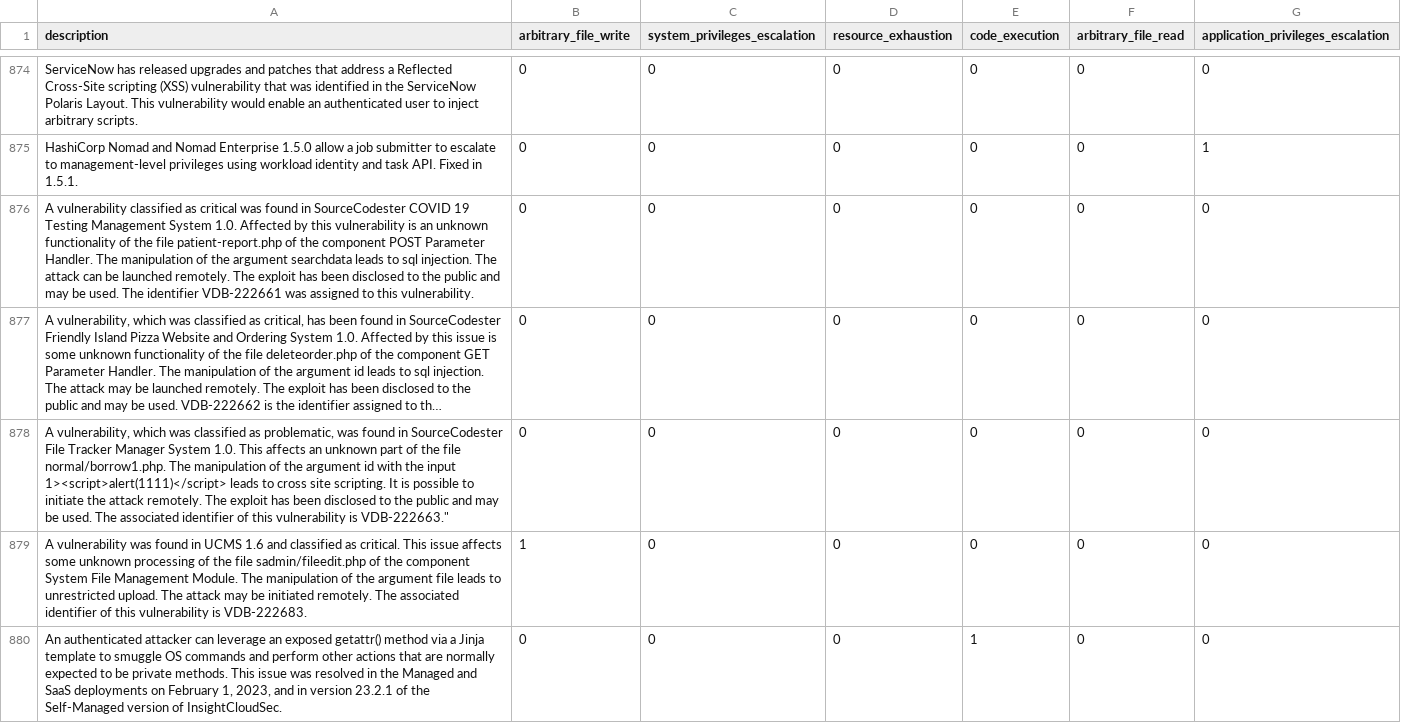
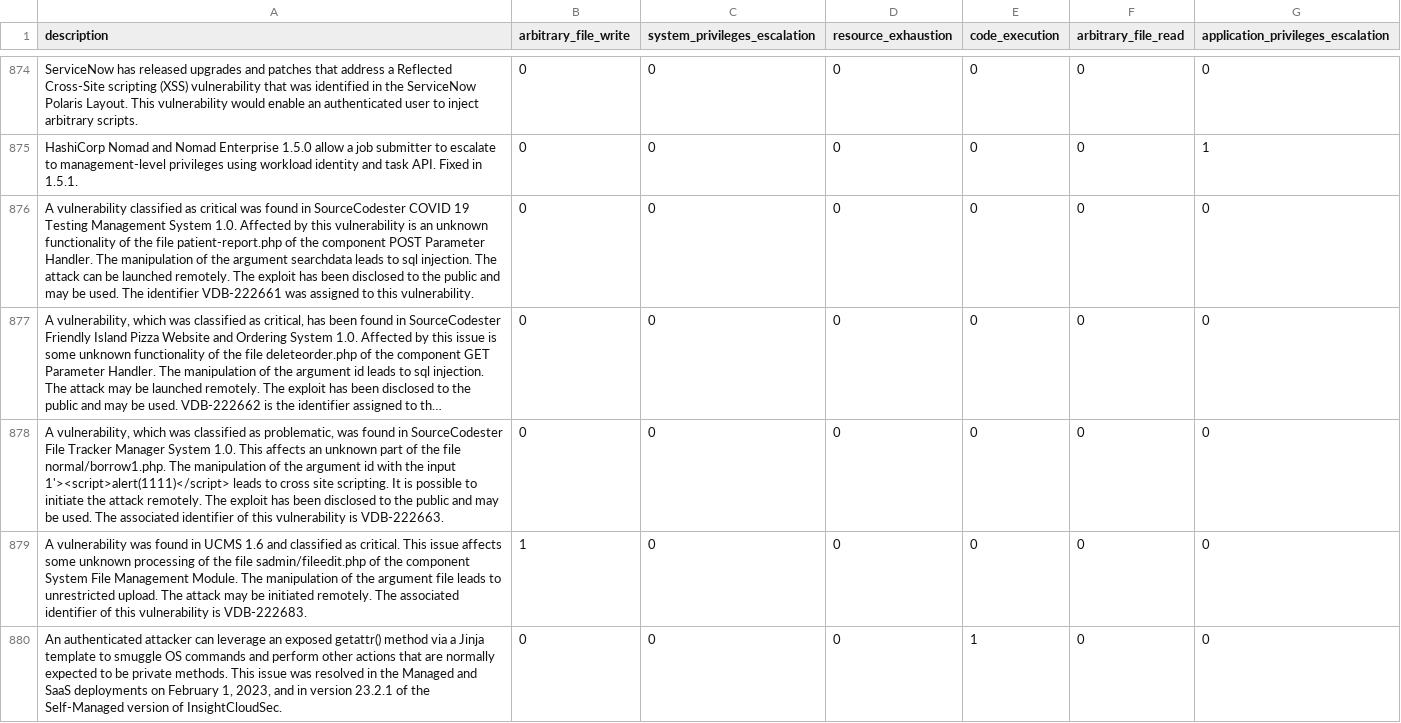
Before and after one commit to alegrey91/vex8s-model, a CSV file: cve_multilabel_dataset.csv, drawn as a sheet; only a part is shown, gaps mark what is left out; long unchanged cells end in …; the diff names each change by its address in the sheet, - before the commit and + after, or states it on an @@ line.

Commit message:
fix dataset typos
Signed-off-by: Alessio Greggi <ale_grey_91@hotmail.it>

```diff
--- a/cve_multilabel_dataset.csv
+++ b/cve_multilabel_dataset.csv
-A878 (description): …the input 1><script>alert(1111)</script> leads to cross site scripting. It is possible to initiate the attack remotely. The exploit has been disclosed to the public and may be used. The associated identifier of this vulnerability is VDB-222663."
+A878 (description): …the input 1'><script>alert(1111)</script> leads to cross site scripting. It is possible to initiate the attack remotely. The exploit has been disclosed to the public and may be used. The associated identifier of this vulnerability is VDB-222663.
```
